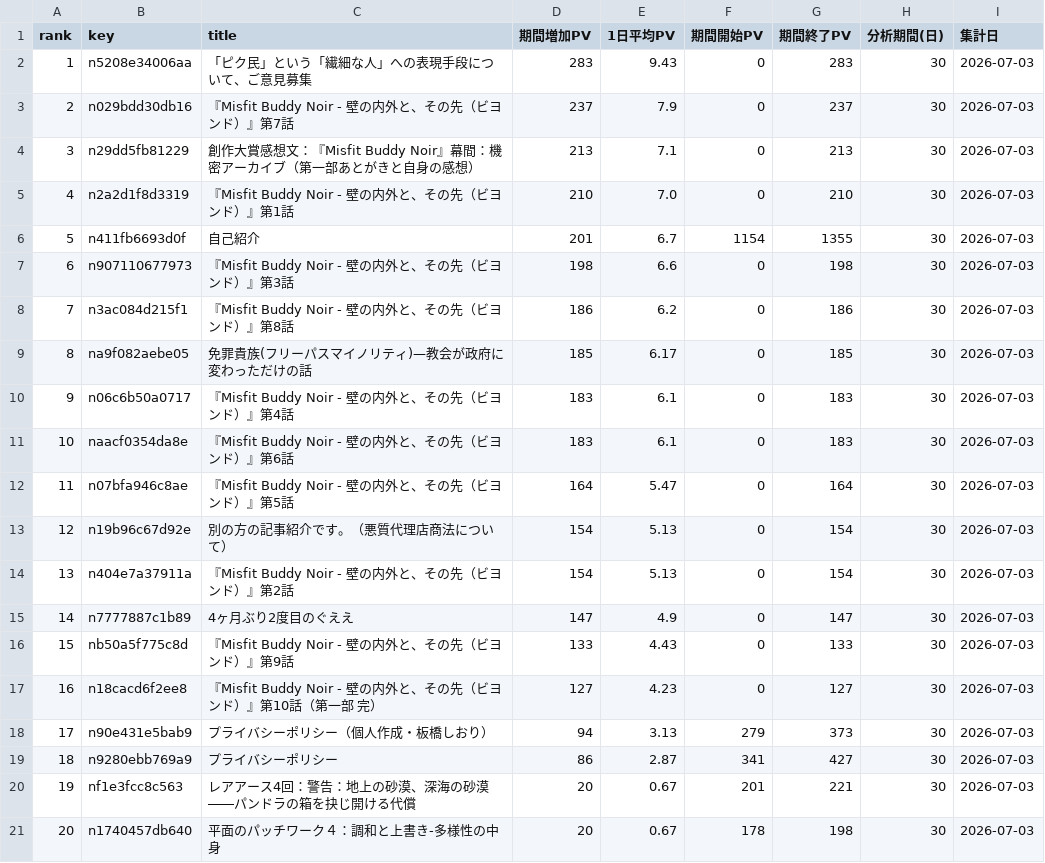
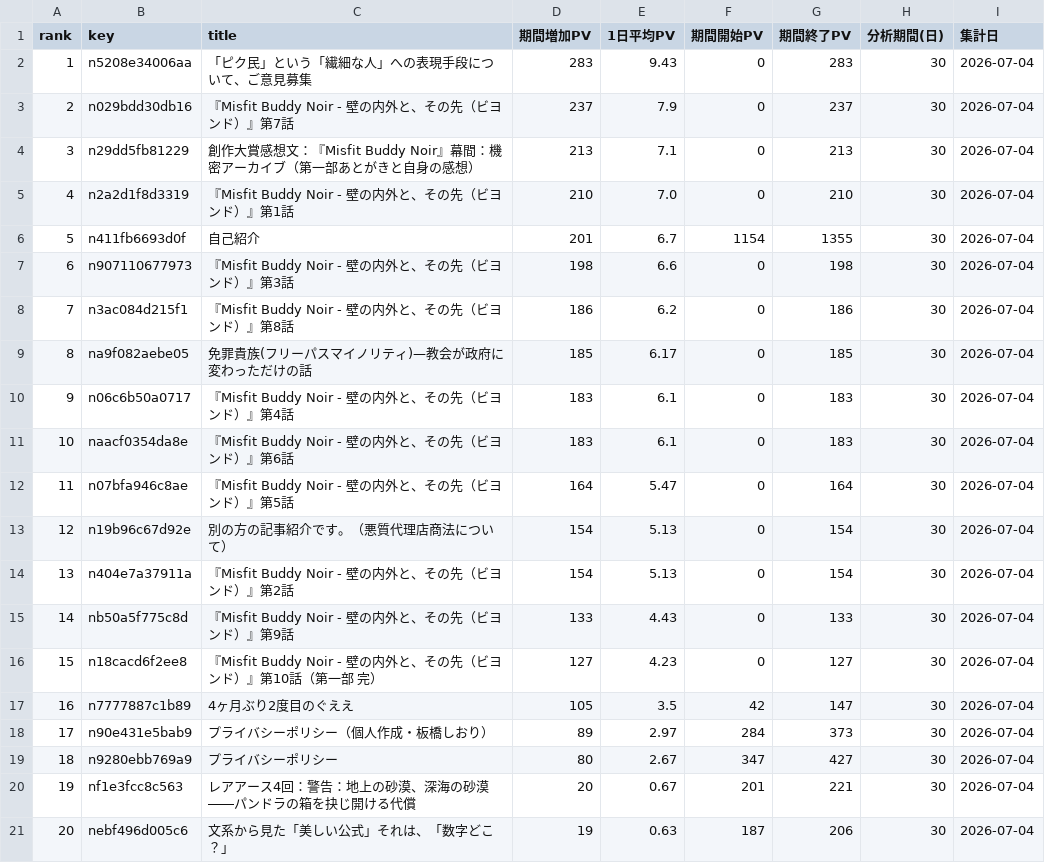
Before and after one commit to ganden0807-collab/note-stats-tracker, a CSV file: data/period_ranking.csv, drawn as a sheet; only a part is shown; the diff covers the shown part only.

```diff
--- a/data/period_ranking.csv
+++ b/data/period_ranking.csv
@@ -1,21 +1,21 @@
 rank,key,title,期間増加PV,1日平均PV,期間開始PV,期間終了PV,分析期間(日),集計日
-1,n5208e34006aa,「ピク民」という「繊細な人」への表現手段について、ご意見募集,283,9.43,0,283,30,2026-07-03
-2,n029bdd30db16,『Misfit Buddy Noir - 壁の内外と、その先（ビヨンド）』第7話,237,7.9,0,237,30,2026-07-03
-3,n29dd5fb81229,創作大賞感想文：『Misfit Buddy Noir』幕間：機密アーカイブ（第一部あとがきと自身の感想）,213,7.1,0,213,30,2026-07-03
-4,n2a2d1f8d3319,『Misfit Buddy Noir - 壁の内外と、その先（ビヨンド）』第1話,210,7.0,0,210,30,2026-07-03
-5,n411fb6693d0f,自己紹介,201,6.7,1154,1355,30,2026-07-03
-6,n907110677973,『Misfit Buddy Noir - 壁の内外と、その先（ビヨンド）』第3話,198,6.6,0,198,30,2026-07-03
-7,n3ac084d215f1,『Misfit Buddy Noir - 壁の内外と、その先（ビヨンド）』第8話,186,6.2,0,186,30,2026-07-03
-8,na9f082aebe05,免罪貴族(フリーパスマイノリティ)—教会が政府に変わっただけの話,185,6.17,0,185,30,2026-07-03
-9,n06c6b50a0717,『Misfit Buddy Noir - 壁の内外と、その先（ビヨンド）』第4話,183,6.1,0,183,30,2026-07-03
-10,naacf0354da8e,『Misfit Buddy Noir - 壁の内外と、その先（ビヨンド）』第6話,183,6.1,0,183,30,2026-07-03
-11,n07bfa946c8ae,『Misfit Buddy Noir - 壁の内外と、その先（ビヨンド）』第5話,164,5.47,0,164,30,2026-07-03
-12,n19b96c67d92e,別の方の記事紹介です。（悪質代理店商法について）,154,5.13,0,154,30,2026-07-03
-13,n404e7a37911a,『Misfit Buddy Noir - 壁の内外と、その先（ビヨンド）』第2話,154,5.13,0,154,30,2026-07-03
-14,n7777887c1b89,4ヶ月ぶり2度目のぐええ　,147,4.9,0,147,30,2026-07-03
-15,nb50a5f775c8d,『Misfit Buddy Noir - 壁の内外と、その先（ビヨンド）』第9話,133,4.43,0,133,30,2026-07-03
-16,n18cacd6f2ee8,『Misfit Buddy Noir - 壁の内外と、その先（ビヨンド）』第10話（第一部 完）,127,4.23,0,127,30,2026-07-03
-17,n90e431e5bab9,プライバシーポリシー（個人作成・板橋しおり）,94,3.13,279,373,30,2026-07-03
-18,n9280ebb769a9,プライバシーポリシー,86,2.87,341,427,30,2026-07-03
-19,nf1e3fcc8c563,レアアース4回：警告：地上の砂漠、深海の砂漠 ――パンドラの箱を抉じ開ける代償,20,0.67,201,221,30,2026-07-03
-20,n1740457db640,平面のパッチワーク４：調和と上書き-多様性の中身,20,0.67,178,198,30,2026-07-03
+1,n5208e34006aa,「ピク民」という「繊細な人」への表現手段について、ご意見募集,283,9.43,0,283,30,2026-07-04
+2,n029bdd30db16,『Misfit Buddy Noir - 壁の内外と、その先（ビヨンド）』第7話,237,7.9,0,237,30,2026-07-04
+3,n29dd5fb81229,創作大賞感想文：『Misfit Buddy Noir』幕間：機密アーカイブ（第一部あとがきと自身の感想）,213,7.1,0,213,30,2026-07-04
+4,n2a2d1f8d3319,『Misfit Buddy Noir - 壁の内外と、その先（ビヨンド）』第1話,210,7.0,0,210,30,2026-07-04
+5,n411fb6693d0f,自己紹介,201,6.7,1154,1355,30,2026-07-04
+6,n907110677973,『Misfit Buddy Noir - 壁の内外と、その先（ビヨンド）』第3話,198,6.6,0,198,30,2026-07-04
+7,n3ac084d215f1,『Misfit Buddy Noir - 壁の内外と、その先（ビヨンド）』第8話,186,6.2,0,186,30,2026-07-04
+8,na9f082aebe05,免罪貴族(フリーパスマイノリティ)—教会が政府に変わっただけの話,185,6.17,0,185,30,2026-07-04
+9,n06c6b50a0717,『Misfit Buddy Noir - 壁の内外と、その先（ビヨンド）』第4話,183,6.1,0,183,30,2026-07-04
+10,naacf0354da8e,『Misfit Buddy Noir - 壁の内外と、その先（ビヨンド）』第6話,183,6.1,0,183,30,2026-07-04
+11,n07bfa946c8ae,『Misfit Buddy Noir - 壁の内外と、その先（ビヨンド）』第5話,164,5.47,0,164,30,2026-07-04
+12,n19b96c67d92e,別の方の記事紹介です。（悪質代理店商法について）,154,5.13,0,154,30,2026-07-04
+13,n404e7a37911a,『Misfit Buddy Noir - 壁の内外と、その先（ビヨンド）』第2話,154,5.13,0,154,30,2026-07-04
+14,nb50a5f775c8d,『Misfit Buddy Noir - 壁の内外と、その先（ビヨンド）』第9話,133,4.43,0,133,30,2026-07-04
+15,n18cacd6f2ee8,『Misfit Buddy Noir - 壁の内外と、その先（ビヨンド）』第10話（第一部 完）,127,4.23,0,127,30,2026-07-04
+16,n7777887c1b89,4ヶ月ぶり2度目のぐええ　,105,3.5,42,147,30,2026-07-04
+17,n90e431e5bab9,プライバシーポリシー（個人作成・板橋しおり）,89,2.97,284,373,30,2026-07-04
+18,n9280ebb769a9,プライバシーポリシー,80,2.67,347,427,30,2026-07-04
+19,nf1e3fcc8c563,レアアース4回：警告：地上の砂漠、深海の砂漠 ――パンドラの箱を抉じ開ける代償,20,0.67,201,221,30,2026-07-04
+20,nebf496d005c6,文系から見た「美しい公式」それは、「数字どこ？」,19,0.63,187,206,30,2026-07-04
```
Also changed, not shown: 94 edited cells elsewhere in this file, data/asset_articles.csv, data/daily_summary.csv, 3 other files.
